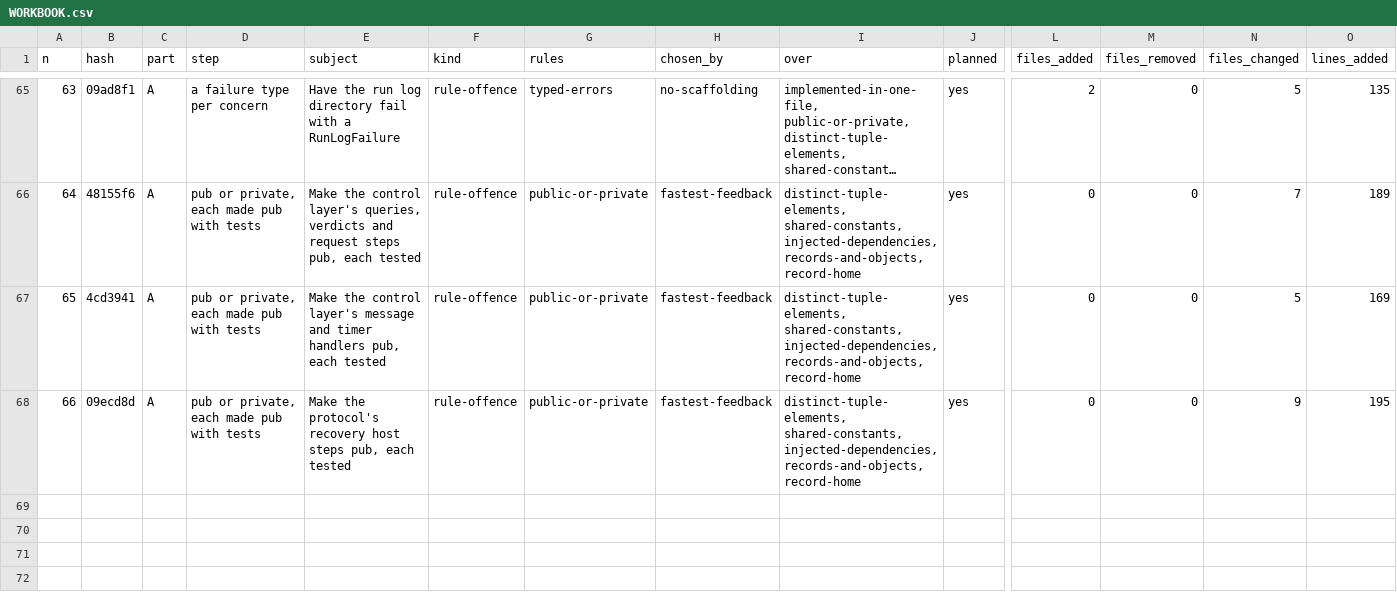
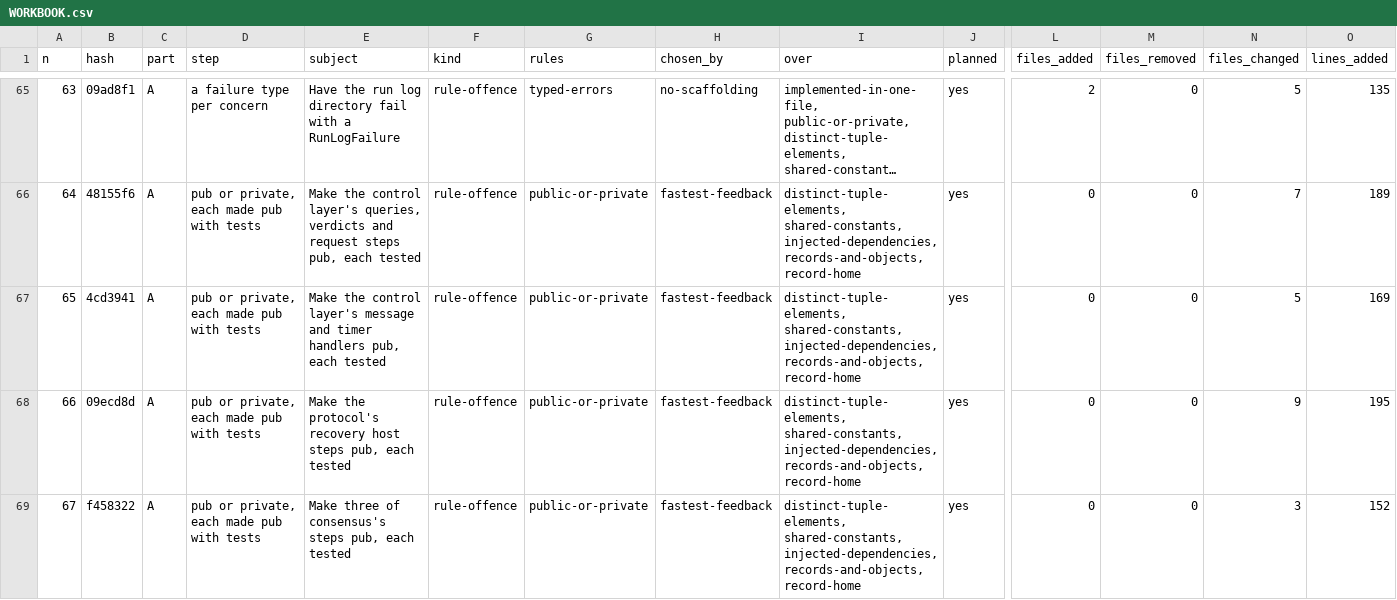
Before and after one commit to umbgtt10/ibft_unattended_overhaul_experiment, a CSV file: WORKBOOK.csv, drawn as a sheet; only a part is shown, gaps mark what is left out; long unchanged cells end in …; rows hold the shown columns only; the diff names each change by its address in the sheet, - before the commit and + after, or states it on an @@ line.

```diff
--- a/WORKBOOK.csv
+++ b/WORKBOOK.csv
+row 69: 67 | f458322 | A | pub or private, each made pub with tests | Make three of consensus's steps pub, each tested | rule-offence | public-or-private | fastest-feedback | distinct-tuple-elements, shared-constants, injected-dependencies, records-and-objects, record-home | yes | 0 | 0 | 3 | 152
```
Also changed, not shown: WORKBOOK-ATTEMPTS.csv, 1 other file.
